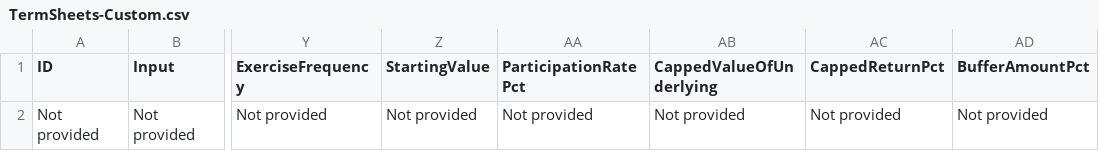
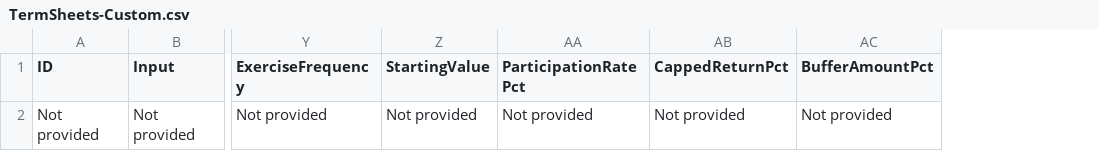
Before and after one commit to compatibl/hackathon-quantminds-2023, a CSV file: data/TermSheets-Custom.csv, drawn as a sheet; only a part is shown, gaps mark what is left out; the diff names each change by its address in the sheet, - before the commit and + after, or states it on an @@ line.

```diff
--- a/data/TermSheets-Custom.csv
+++ b/data/TermSheets-Custom.csv
-column AB (CappedValueOfUnderlying), row 2: Not provided
```
Also changed, not shown: data/TermSheets-Hackathon.csv, 1 other file.
